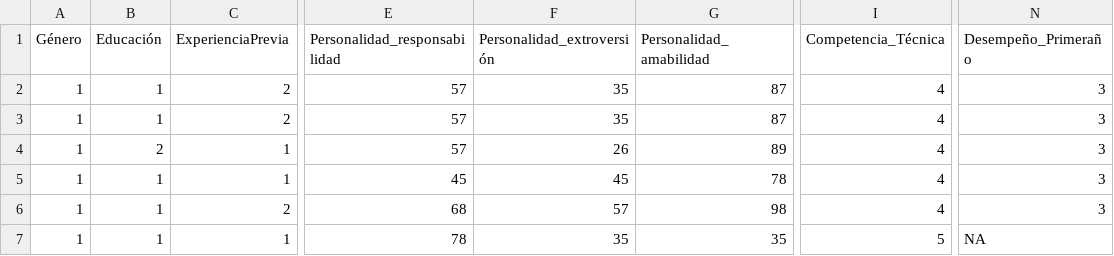
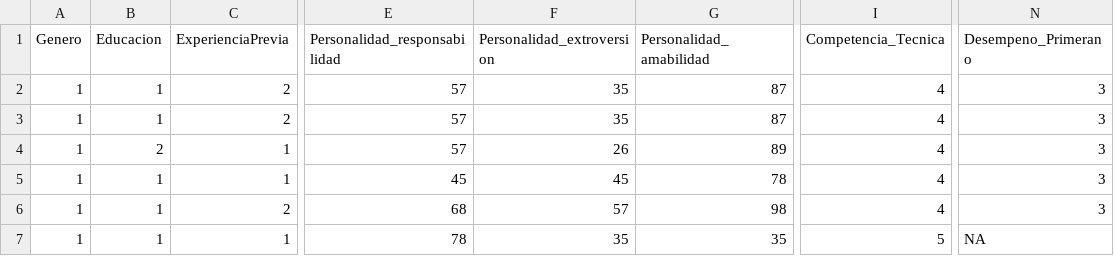
Before and after one commit to aliriojsp/simulador_bootcamp, a CSV file: File.csv, drawn as a sheet; only a part is shown, gaps mark what is left out; the diff names each change by its address in the sheet, - before the commit and + after, or states it on an @@ line.

Commit message:
Update File.csv

```diff
--- a/File.csv
+++ b/File.csv
-A1: Género
+A1: Genero
-B1: Educación
+B1: Educacion
-F1: Personalidad_extroversión
+F1: Personalidad_extroversion
-I1: Competencia_Técnica
+I1: Competencia_Tecnica
-N1: Desempeño_Primeraño
+N1: Desempeno_Primerano
```
